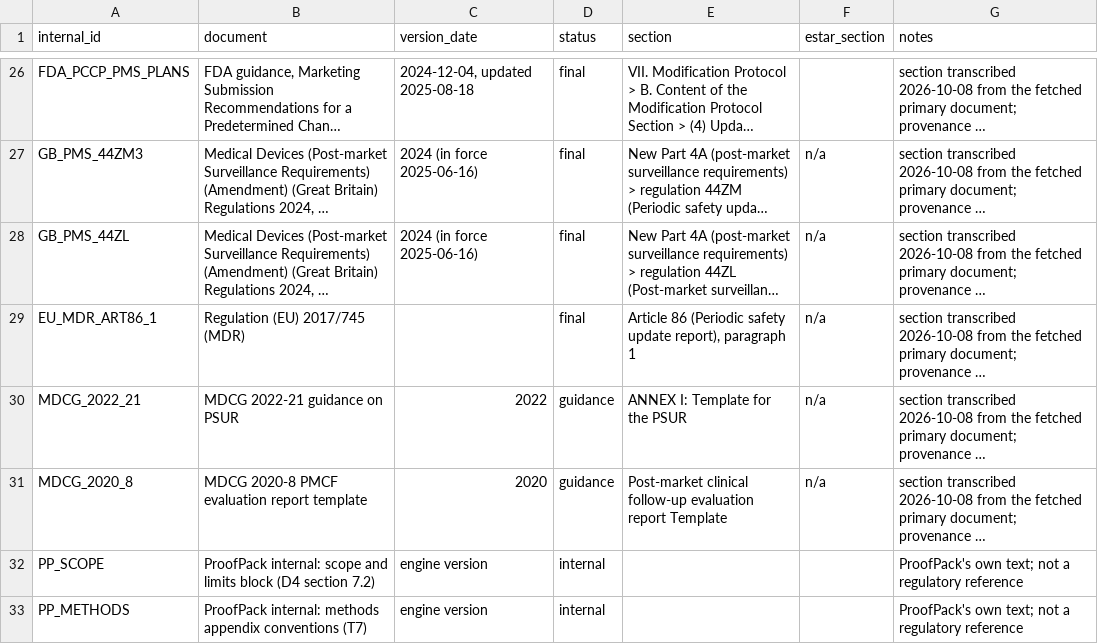
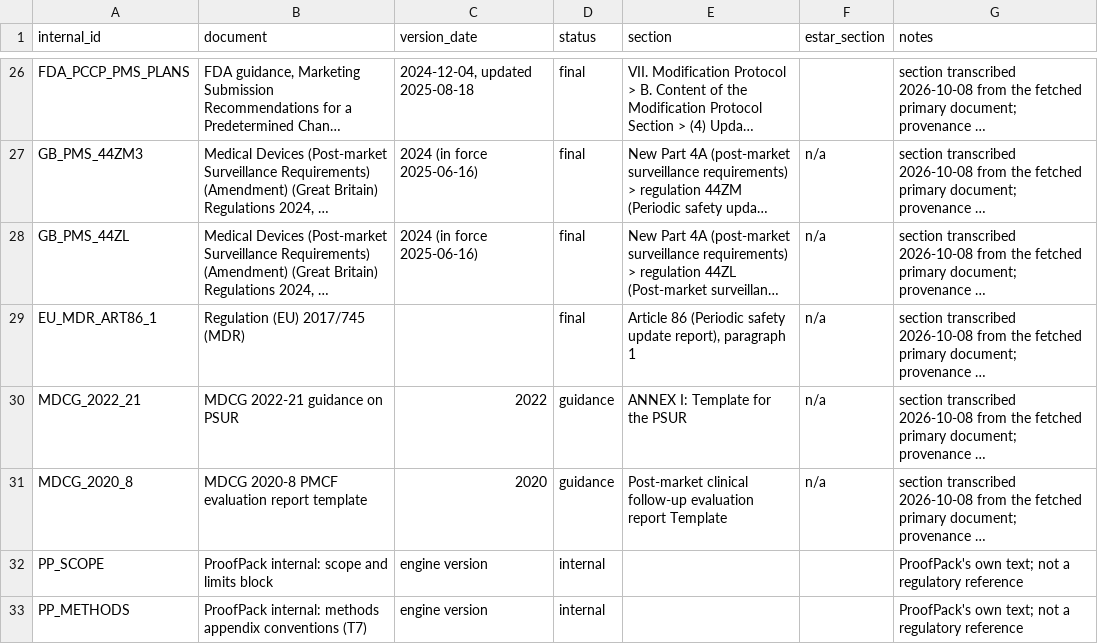
Before and after one commit to JoshSandhu/proofpack, a CSV file: design/guidance_map_v1.csv, drawn as a sheet; only a part is shown, gaps mark what is left out; long unchanged cells end in …; the diff names each change by its address in the sheet, - before the commit and + after, or states it on an @@ line.

```diff
--- a/design/guidance_map_v1.csv
+++ b/design/guidance_map_v1.csv
-B32 (document): …limits block (D4 section 7.2)
+B32 (document): …limits block
```
Also changed, not shown: 39 other files.
